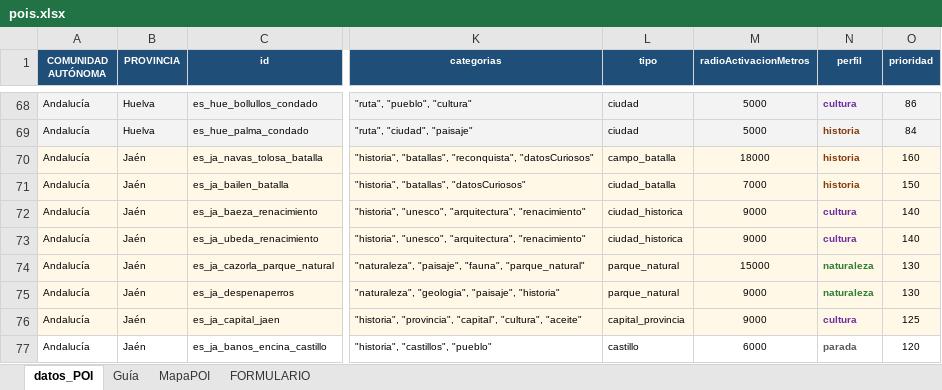
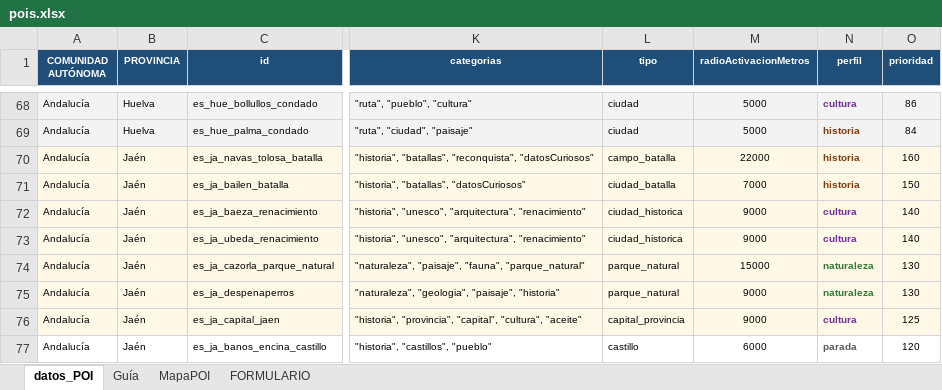
Before and after one commit to CarlosVelasco1998/raidio-backend, an Excel workbook: pois.xlsx, sheet datos_POI, drawn as a sheet; only a part is shown, gaps mark what is left out; values as stored, in another font and other column widths than the file's, no borders; the diff names each change by its address in the sheet, - before the commit and + after, or states it on an @@ line.

```diff
--- a/pois.xlsx (sheet datos_POI)
+++ b/pois.xlsx (sheet datos_POI)
-M70 (radioActivacionMetros): 18000
+M70 (radioActivacionMetros): 22000
```
Also changed, not shown: 1 other file.
